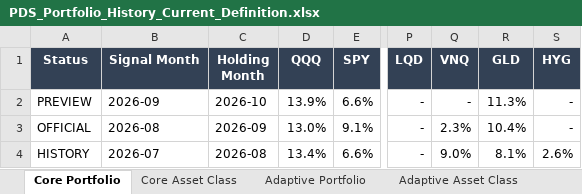
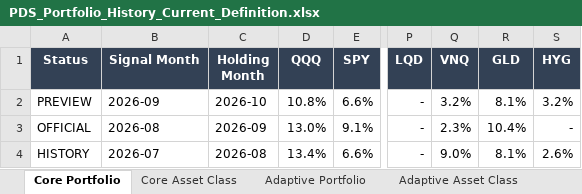
Before and after one commit to slackquant80/slackquant-research, an Excel workbook: public/assets/systems/pds/PDS_Portfolio_History_Current_Definition.xlsx, sheet Core Portfolio, drawn as a sheet; only a part is shown, gaps mark what is left out; values as stored, in another font and other column widths than the file's, no borders; the diff names each change by its address in the sheet, - before the commit and + after, or states it on an @@ line.

```diff
--- a/public/assets/systems/pds/PDS_Portfolio_History_Current_Definition.xlsx (sheet Core Portfolio)
+++ b/public/assets/systems/pds/PDS_Portfolio_History_Current_Definition.xlsx (sheet Core Portfolio)
-D2 (QQQ): 13.9%
+D2 (QQQ): 10.8%
-Q2 (VNQ): -
+Q2 (VNQ): 3.2%
-R2 (GLD): 11.3%
+R2 (GLD): 8.1%
-S2 (HYG): -
+S2 (HYG): 3.2%
```
Also changed, not shown: sheet Adaptive Portfolio, sheet Blend 50-50 Portfolio, sheet Adaptive Asset Class, sheet Blend 50-50 Asset Class, sheet Core Asset Class, public/data/systems/pds/public_recent_12m_returns.xlsx, 16 other files.
